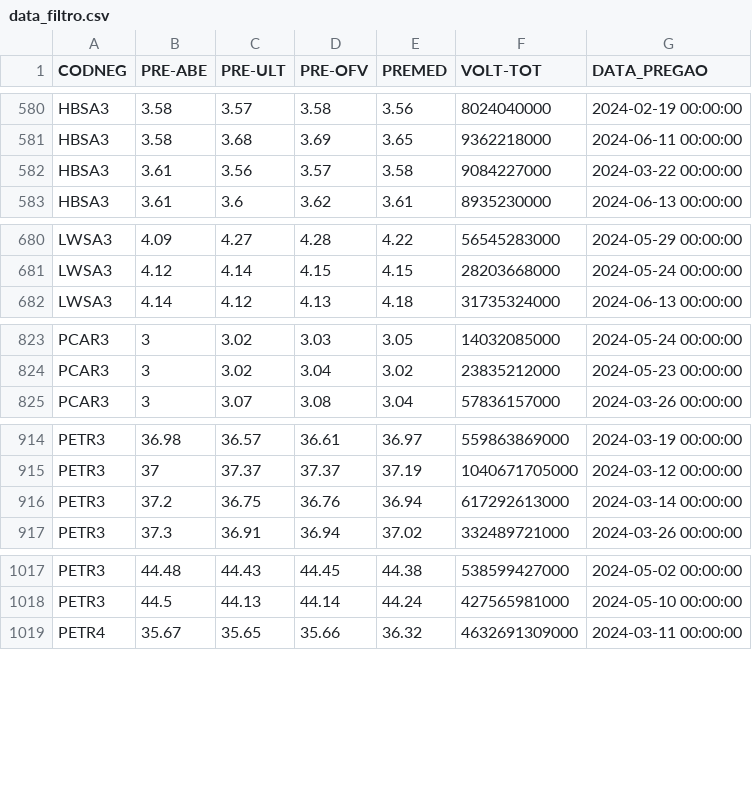
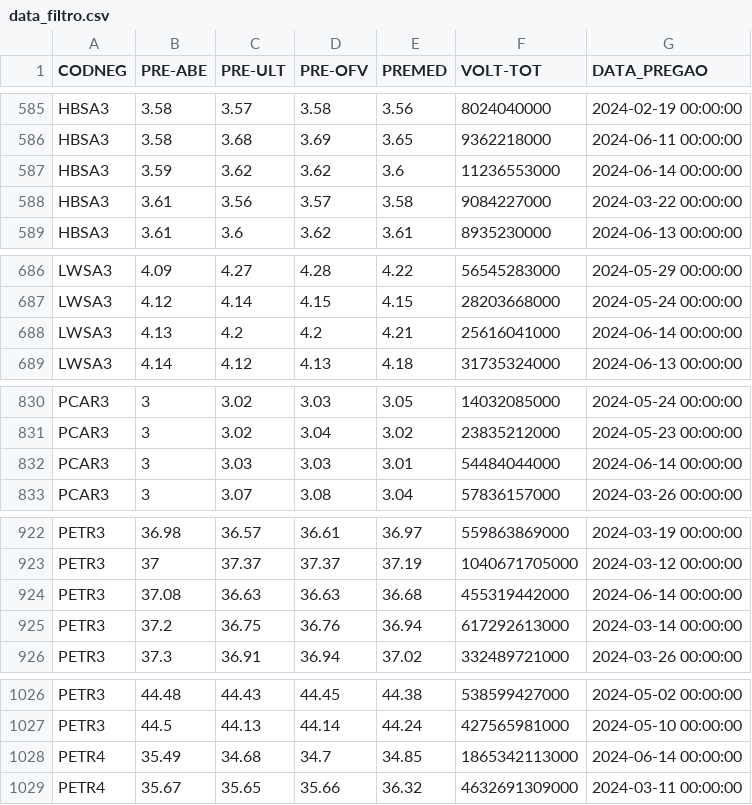
Before and after one commit to jakonev/Decision-tree-learning, a CSV file: data_filtro.csv, drawn as a sheet; only a part is shown, gaps mark what is left out; the diff covers the shown part only.

```diff
--- a/data_filtro.csv
+++ b/data_filtro.csv
@@ -581,2 +586,3 @@ HBSA3,3.58,3.57,3.58,3.56,8024040000,2024-02-19 00:00:00
 HBSA3,3.58,3.68,3.69,3.65,9362218000,2024-06-11 00:00:00
+HBSA3,3.59,3.62,3.62,3.6,11236553000,2024-06-14 00:00:00
 HBSA3,3.61,3.56,3.57,3.58,9084227000,2024-03-22 00:00:00
@@ -681,2 +687,3 @@ LWSA3,4.09,4.27,4.28,4.22,56545283000,2024-05-29 00:00:00
 LWSA3,4.12,4.14,4.15,4.15,28203668000,2024-05-24 00:00:00
+LWSA3,4.13,4.2,4.2,4.21,25616041000,2024-06-14 00:00:00
 LWSA3,4.14,4.12,4.13,4.18,31735324000,2024-06-13 00:00:00
@@ -824,2 +831,3 @@ PCAR3,3,3.02,3.03,3.05,14032085000,2024-05-24 00:00:00
 PCAR3,3,3.02,3.04,3.02,23835212000,2024-05-23 00:00:00
+PCAR3,3,3.03,3.03,3.01,54484044000,2024-06-14 00:00:00
 PCAR3,3,3.07,3.08,3.04,57836157000,2024-03-26 00:00:00
@@ -915,2 +923,3 @@ PETR3,36.98,36.57,36.61,36.97,559863869000,2024-03-19 00:00:00
 PETR3,37,37.37,37.37,37.19,1040671705000,2024-03-12 00:00:00
+PETR3,37.08,36.63,36.63,36.68,455319442000,2024-06-14 00:00:00
 PETR3,37.2,36.75,36.76,36.94,617292613000,2024-03-14 00:00:00
@@ -1018,2 +1027,3 @@ PETR3,44.48,44.43,44.45,44.38,538599427000,2024-05-02 00:00:00
 PETR3,44.5,44.13,44.14,44.24,427565981000,2024-05-10 00:00:00
+PETR4,35.49,34.68,34.7,34.85,1865342113000,2024-06-14 00:00:00
 PETR4,35.67,35.65,35.66,36.32,4632691309000,2024-03-11 00:00:00
```
Also changed, not shown: 6 added rows elsewhere in this file, data.csv, 1 other file.
